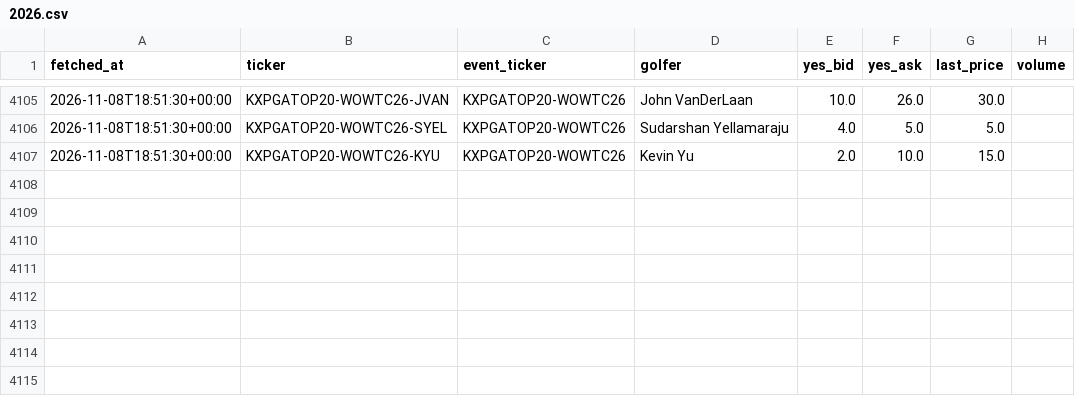
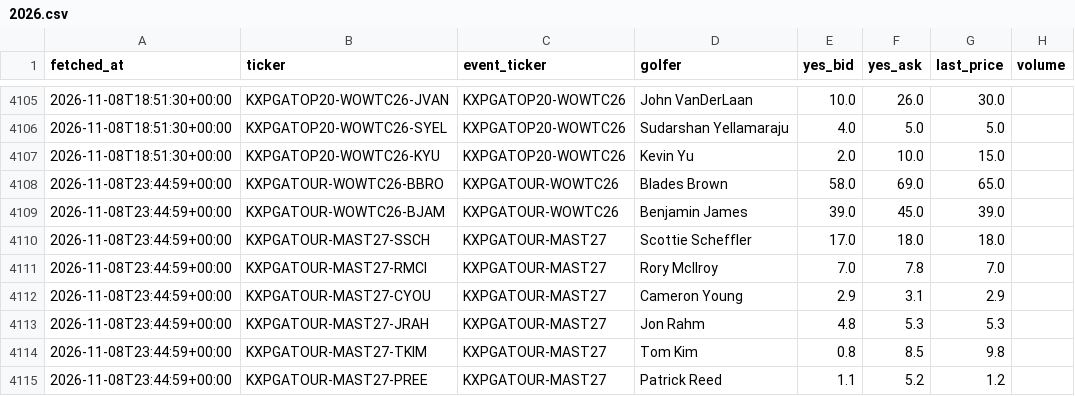
Before and after one commit to adnwkr/KalshiAgent, a CSV file: pga-kalshi/data/history/2026.csv, drawn as a sheet; only a part is shown, gaps mark what is left out; the diff names each change by its address in the sheet, - before the commit and + after, or states it on an @@ line.

```diff
--- a/pga-kalshi/data/history/2026.csv
+++ b/pga-kalshi/data/history/2026.csv
+row 4108: 2026-11-08T23:44:59+00:00 | KXPGATOUR-WOWTC26-BBRO | KXPGATOUR-WOWTC26 | Blades Brown | 58.0 | 69.0 | 65.0
+row 4109: 2026-11-08T23:44:59+00:00 | KXPGATOUR-WOWTC26-BJAM | KXPGATOUR-WOWTC26 | Benjamin James | 39.0 | 45.0 | 39.0
+row 4110: 2026-11-08T23:44:59+00:00 | KXPGATOUR-MAST27-SSCH | KXPGATOUR-MAST27 | Scottie Scheffler | 17.0 | 18.0 | 18.0
+row 4111: 2026-11-08T23:44:59+00:00 | KXPGATOUR-MAST27-RMCI | KXPGATOUR-MAST27 | Rory McIlroy | 7.0 | 7.8 | 7.0
+row 4112: 2026-11-08T23:44:59+00:00 | KXPGATOUR-MAST27-CYOU | KXPGATOUR-MAST27 | Cameron Young | 2.9 | 3.1 | 2.9
+row 4113: 2026-11-08T23:44:59+00:00 | KXPGATOUR-MAST27-JRAH | KXPGATOUR-MAST27 | Jon Rahm | 4.8 | 5.3 | 5.3
+row 4114: 2026-11-08T23:44:59+00:00 | KXPGATOUR-MAST27-TKIM | KXPGATOUR-MAST27 | Tom Kim | 0.8 | 8.5 | 9.8
+row 4115: 2026-11-08T23:44:59+00:00 | KXPGATOUR-MAST27-PREE | KXPGATOUR-MAST27 | Patrick Reed | 1.1 | 5.2 | 1.2
```
Also changed, not shown: nba-kalshi/data/results/games_2026.csv, pga-kalshi/data/results/events.csv, 19 other files.
